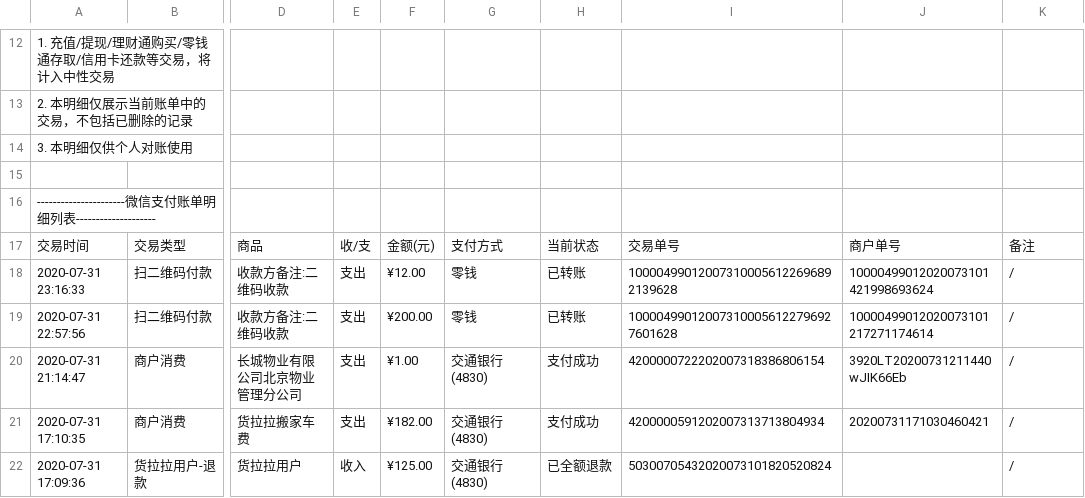
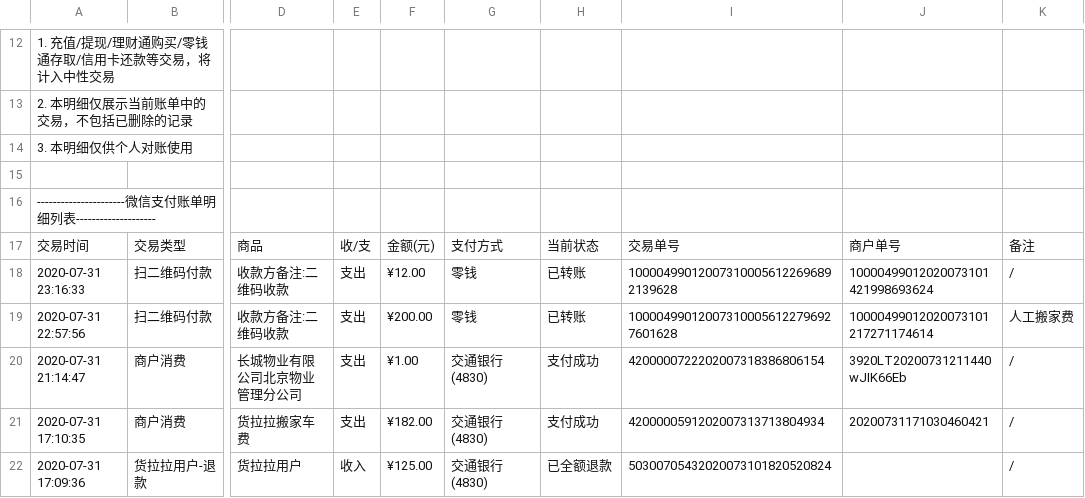
Before and after one commit to yinsanwen/my-beancount-scripts, a CSV file: input/wechat.csv, drawn as a sheet; only a part is shown, gaps mark what is left out; the diff names each change by its address in the sheet, - before the commit and + after, or states it on an @@ line.

```diff
--- a/input/wechat.csv
+++ b/input/wechat.csv
-K19: /
+K19: 人工搬家费
```
Also changed, not shown: 5 other files.
